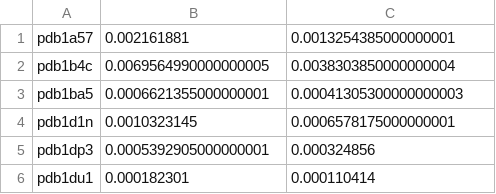
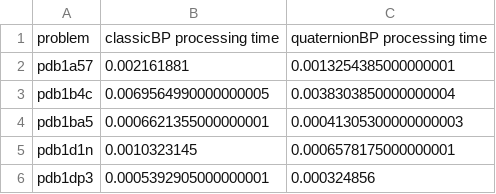
Before and after one commit to evcastelani/MolecularConformation.jl, a CSV file: examples/real_instances/results.csv, drawn as a sheet; only a part is shown; the shorter side is filled out with more unchanged rows.

```diff
--- a/examples/real_instances/results.csv
+++ b/examples/real_instances/results.csv
@@ -1 +1,2 @@
+problem, "classicBP processing time", "quaternionBP processing time"
 pdb1a57 , 0.002161881, 0.0013254385000000001
```
Also changed, not shown: examples/real_instances/resultsRMSD.csv, 1 other file.
